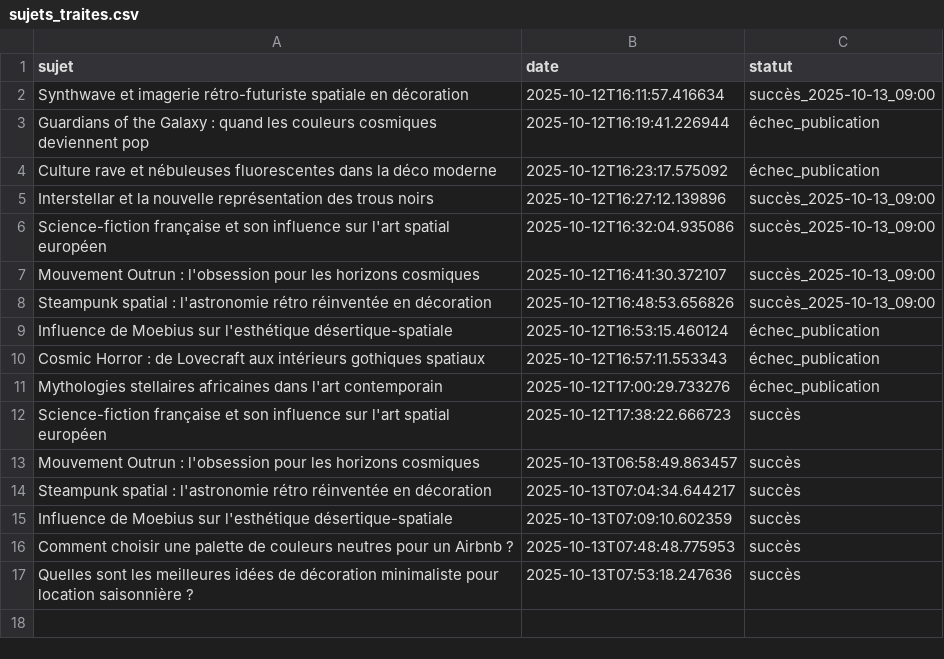
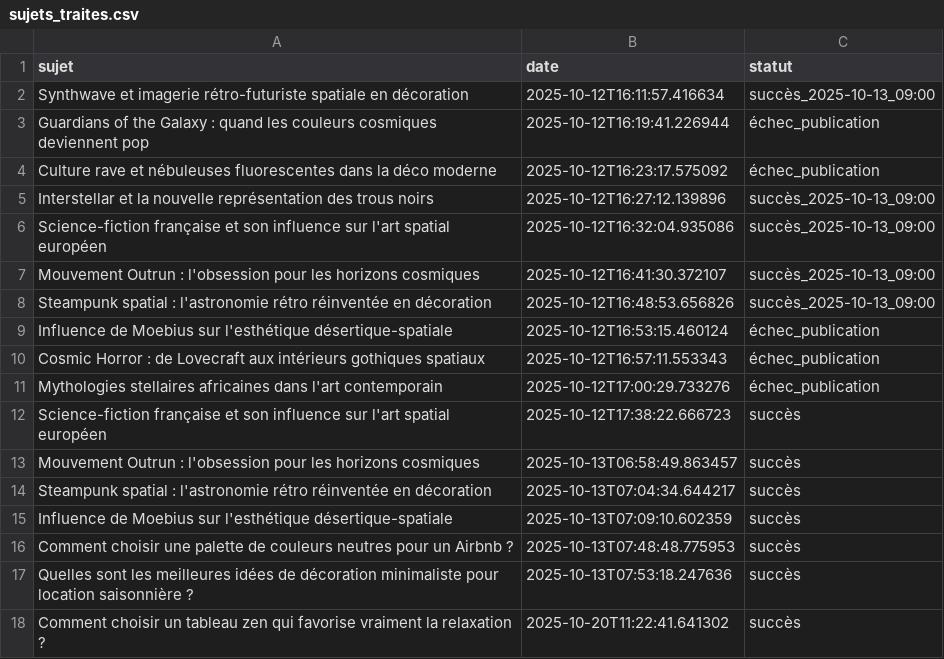
Before and after one commit to Metalosmose21/Zen-1, a CSV file: sujets_traites.csv, drawn as a sheet.

```diff
--- a/sujets_traites.csv
+++ b/sujets_traites.csv
@@ -17 +17,2 @@ Comment choisir une palette de couleurs neutres pour un Airbnb ?,2025-10-13T07:4
 Quelles sont les meilleures idées de décoration minimaliste pour location saisonnière ?,2025-10-13T07:53:18.247636,succès
+Comment choisir un tableau zen qui favorise vraiment la relaxation ?,2025-10-20T11:22:41.641302,succès
```
Also changed, not shown: sujets.csv.
